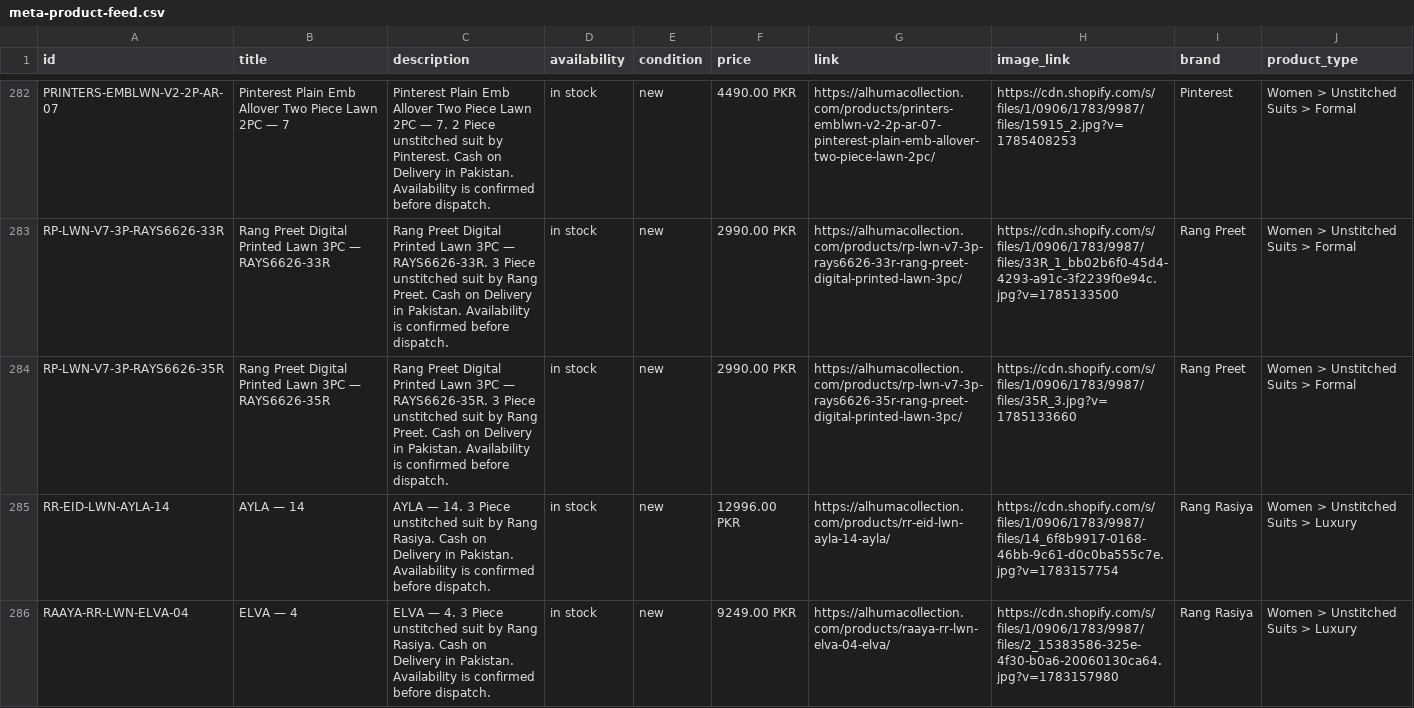
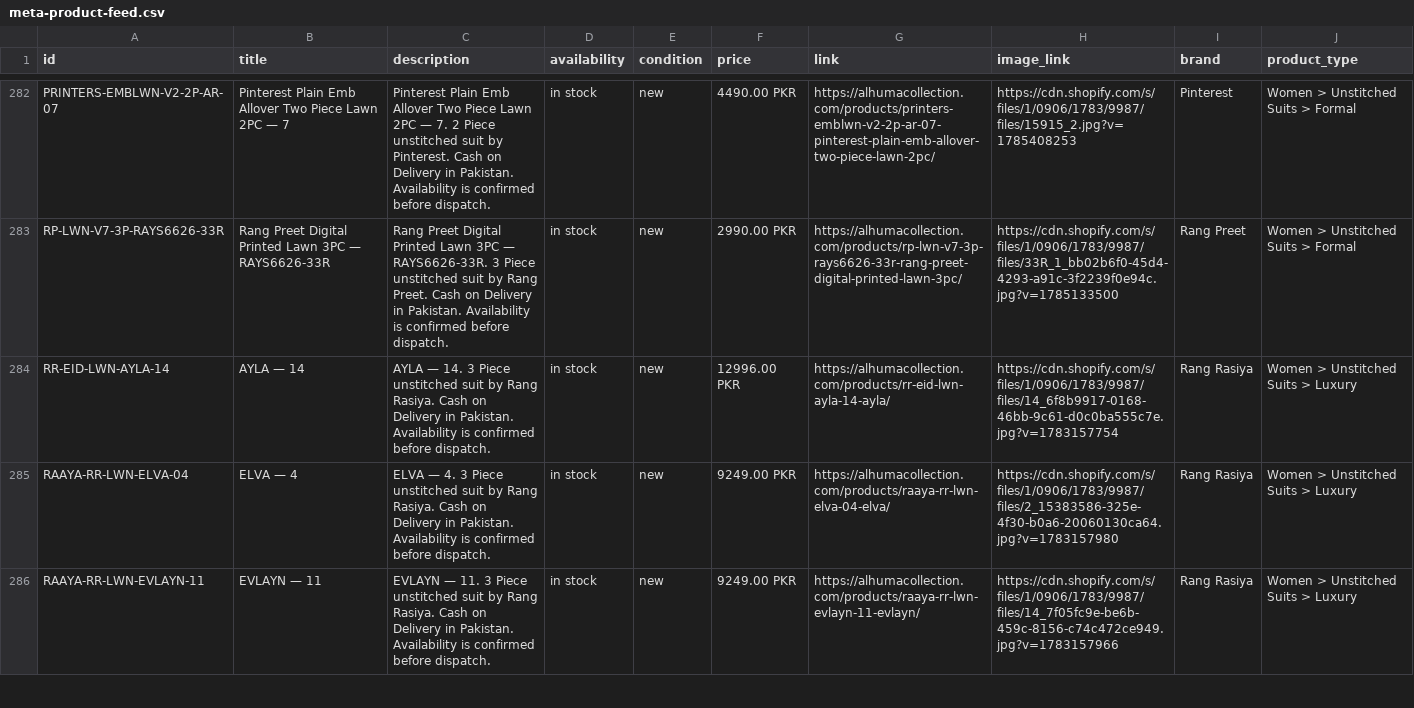
Before and after one commit to mfdigisol-creator/mfdigisol-creator.github.io, a CSV file: catalogue/meta-product-feed.csv, drawn as a sheet; only a part is shown, gaps mark what is left out; the shorter side is filled out with more unchanged rows; the diff covers the shown part only; the diff names each change by its address in the sheet, - before the commit and + after, or states it on an @@ line.

```diff
--- a/catalogue/meta-product-feed.csv
+++ b/catalogue/meta-product-feed.csv
-row 284: RP-LWN-V7-3P-RAYS6626-35R | Rang Preet Digital Printed Lawn 3PC — RAYS6626-35R | Rang Preet Digital Printed Lawn 3PC — RAYS6626-35R. 3 Piece unstitched suit by Rang Preet. Cash on Delivery in Pakistan. Availability is confirmed before dispatch. | in stock | new | 2990.00 PKR | https://alhumacollection.com/products/rp-lwn-v7-3p-rays6626-35r-rang-preet-digital-printed-lawn-3pc/ | https://cdn.shopify.com/s/files/1/0906/1783/9987/files/35R_3.jpg?v=1785133660 | Rang Preet | Women > Unstitched Suits > Formal
```
Also changed, not shown: 1 removed row elsewhere in this file, 16 other files.
